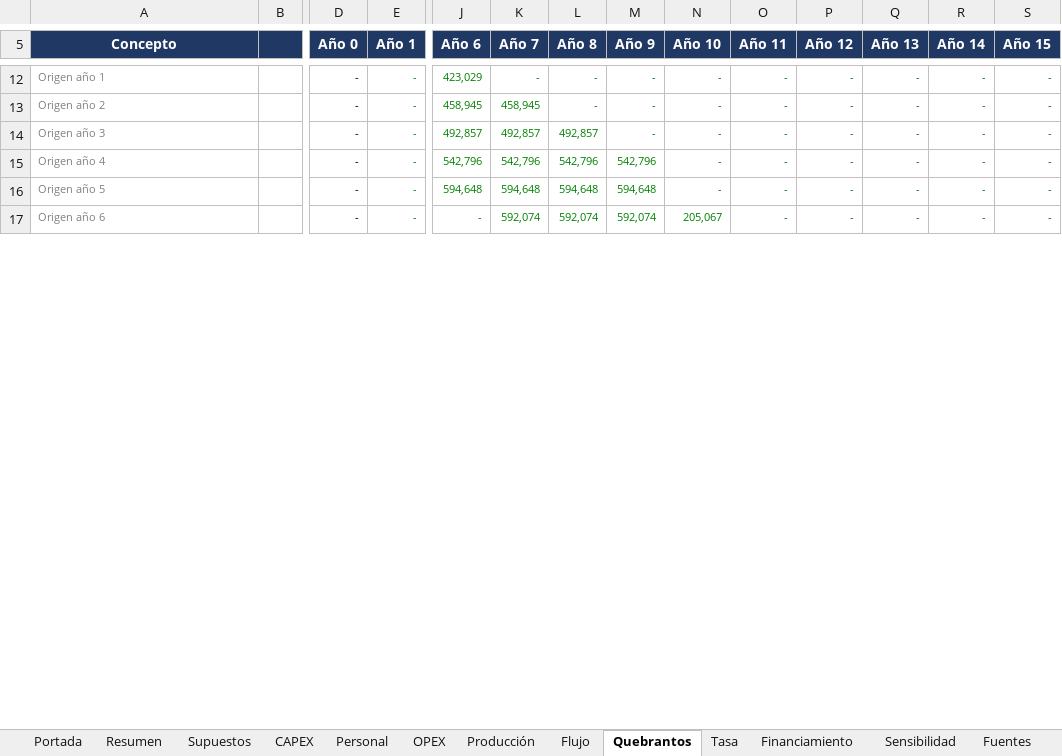
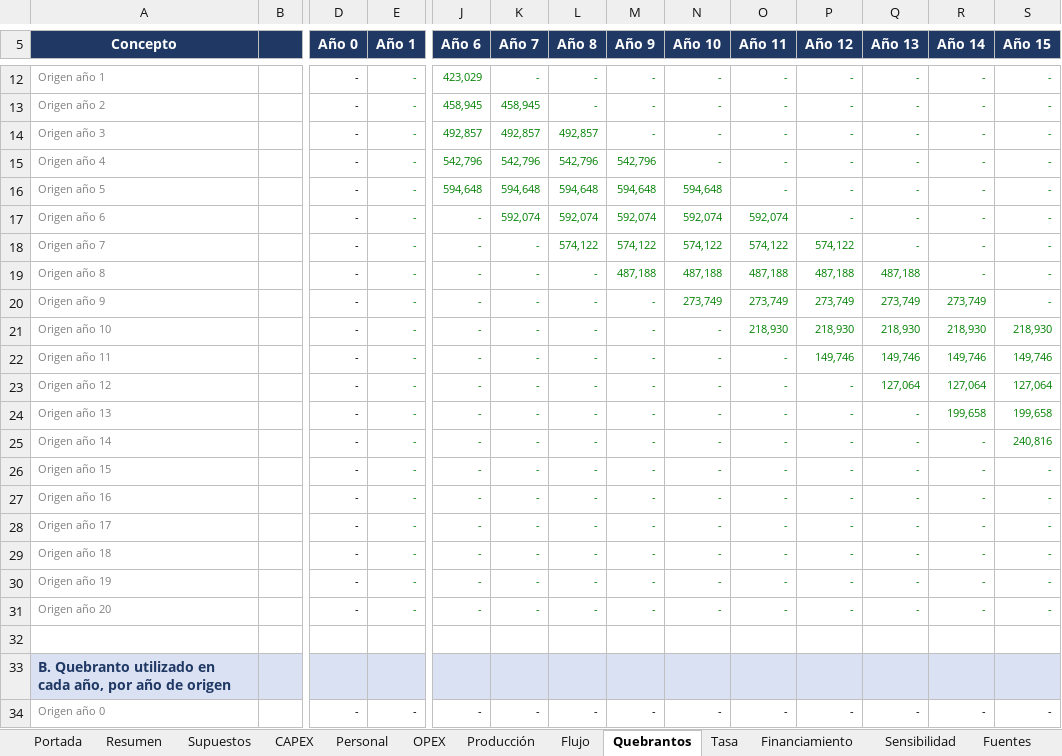
Before and after one commit to Emilialandgrebe/tesis-maestria, an Excel workbook: data/referencia/Modelo financiero - Pistacho Mendoza v2.xlsx, sheet Quebrantos, drawn as a sheet; only a part is shown, gaps mark what is left out; values as stored, in another font and other column widths than the file's, no borders; rows hold the shown columns only; the diff covers the shown part only; the diff names each change by its address in the sheet, - before the commit and + after, or states it on an @@ line.

```diff
--- a/data/referencia/Modelo financiero - Pistacho Mendoza v2.xlsx (sheet Quebrantos)
+++ b/data/referencia/Modelo financiero - Pistacho Mendoza v2.xlsx (sheet Quebrantos)
-N16 (Año 10): -
+N16 (Año 10): 594,648
-N17 (Año 10): 205,067
+N17 (Año 10): 592,074
-O17 (Año 11): -
+O17 (Año 11): 592,074
+row 18: Origen año 7 |  | - | - | - | - | 574,122 | 574,122 | 574,122 | 574,122 | 574,122 | - | - | -
+row 19: Origen año 8 |  | - | - | - | - | - | 487,188 | 487,188 | 487,188 | 487,188 | 487,188 | - | -
+row 20: Origen año 9 |  | - | - | - | - | - | - | 273,749 | 273,749 | 273,749 | 273,749 | 273,749 | -
+row 21: Origen año 10 |  | - | - | - | - | - | - | - | 218,930 | 218,930 | 218,930 | 218,930 | 218,930
+row 22: Origen año 11 |  | - | - | - | - | - | - | - | - | 149,746 | 149,746 | 149,746 | 149,746
+row 23: Origen año 12 |  | - | - | - | - | - | - | - | - | - | 127,064 | 127,064 | 127,064
+row 24: Origen año 13 |  | - | - | - | - | - | - | - | - | - | - | 199,658 | 199,658
+row 25: Origen año 14 |  | - | - | - | - | - | - | - | - | - | - | - | 240,816
+row 26: Origen año 15 |  | - | - | - | - | - | - | - | - | - | - | - | -
+row 27: Origen año 16 |  | - | - | - | - | - | - | - | - | - | - | - | -
+row 28: Origen año 17 |  | - | - | - | - | - | - | - | - | - | - | - | -
+row 29: Origen año 18 |  | - | - | - | - | - | - | - | - | - | - | - | -
+row 30: Origen año 19 |  | - | - | - | - | - | - | - | - | - | - | - | -
@@ row 54 moved to row 31: Origen año 20 @@
+row 32: (empty)
```
Also changed, not shown: 4 added rows, 18 removed rows, 2 moved rows, 60 edited cells and cell formats elsewhere in this sheet, sheet Sensibilidad, sheet Flujo, sheet Supuestos, sheet Producción, sheet OPEX, sheet Resumen, 4 more sheets, formulas that keep their value, charts or pictures, 13 other files.
